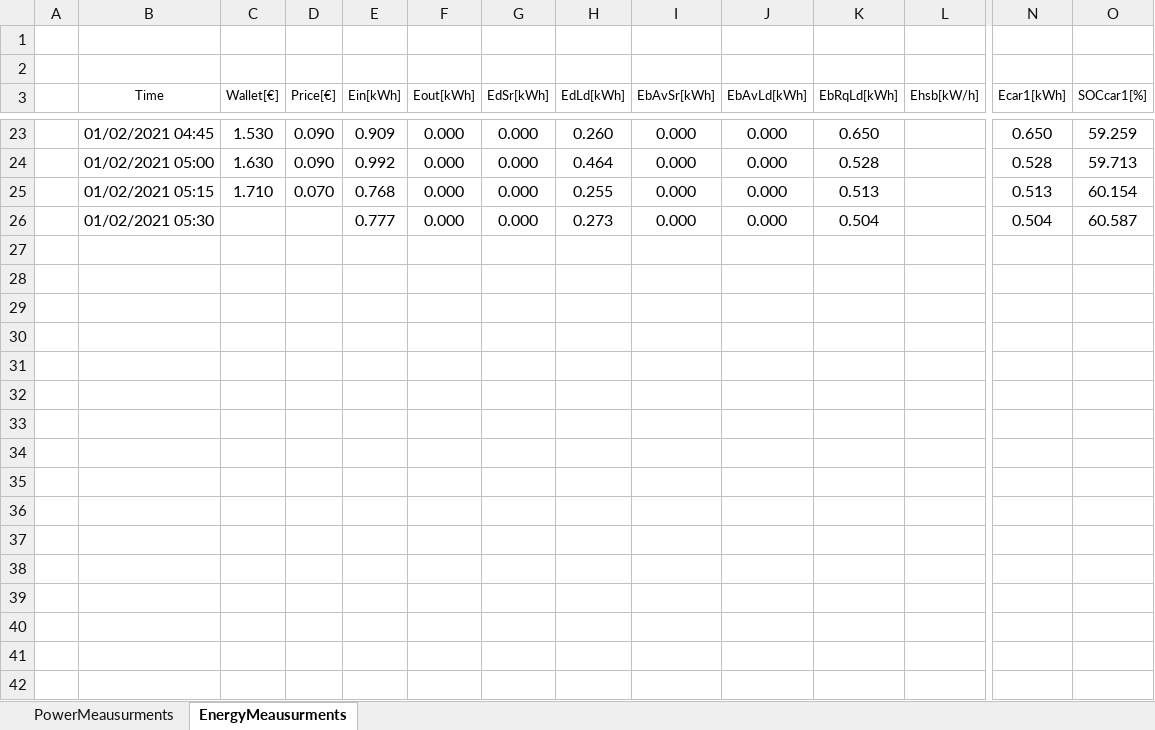
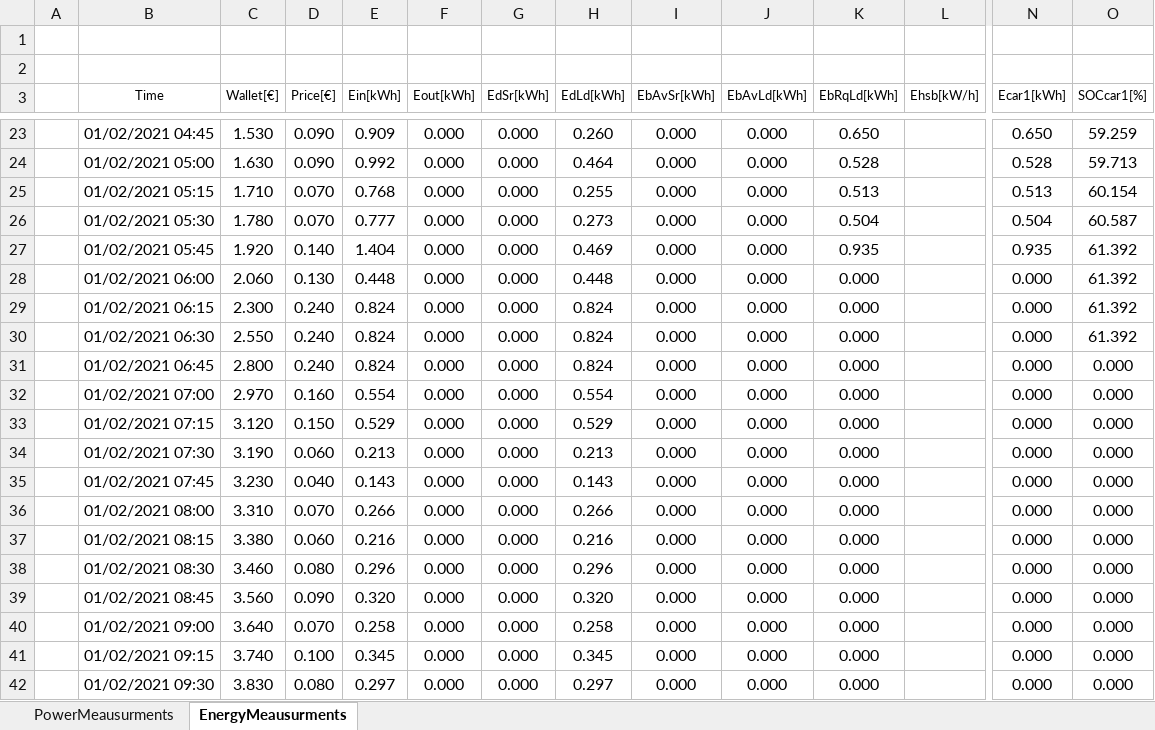
Before and after one commit to mindolink/EthStevecDevice, an Excel workbook: SimulatorUser/ExportData/Test 1296 User 4.xlsx, sheet EnergyMeausurments, drawn as a sheet; only a part is shown, gaps mark what is left out; values as stored, in another font and other column widths than the file's, no borders; rows hold the shown columns only; the diff covers the shown part only; the diff names each change by its address in the sheet, - before the commit and + after, or states it on an @@ line.

```diff
--- a/SimulatorUser/ExportData/Test 1296 User 4.xlsx (sheet EnergyMeausurments)
+++ b/SimulatorUser/ExportData/Test 1296 User 4.xlsx (sheet EnergyMeausurments)
-C26 (Wallet[€]): (empty)
+C26 (Wallet[€]): 1.780
-D26 (Price[€]): (empty)
+D26 (Price[€]): 0.070
+row 27:  | 01/02/2021 05:45 | 1.920 | 0.140 | 1.404 | 0.000 | 0.000 | 0.469 | 0.000 | 0.000 | 0.935 |  | 0.935 | 61.392
+row 28:  | 01/02/2021 06:00 | 2.060 | 0.130 | 0.448 | 0.000 | 0.000 | 0.448 | 0.000 | 0.000 | 0.000 |  | 0.000 | 61.392
+row 29:  | 01/02/2021 06:15 | 2.300 | 0.240 | 0.824 | 0.000 | 0.000 | 0.824 | 0.000 | 0.000 | 0.000 |  | 0.000 | 61.392
+row 30:  | 01/02/2021 06:30 | 2.550 | 0.240 | 0.824 | 0.000 | 0.000 | 0.824 | 0.000 | 0.000 | 0.000 |  | 0.000 | 61.392
+row 31:  | 01/02/2021 06:45 | 2.800 | 0.240 | 0.824 | 0.000 | 0.000 | 0.824 | 0.000 | 0.000 | 0.000 |  | 0.000 | 0.000
+row 32:  | 01/02/2021 07:00 | 2.970 | 0.160 | 0.554 | 0.000 | 0.000 | 0.554 | 0.000 | 0.000 | 0.000 |  | 0.000 | 0.000
+row 33:  | 01/02/2021 07:15 | 3.120 | 0.150 | 0.529 | 0.000 | 0.000 | 0.529 | 0.000 | 0.000 | 0.000 |  | 0.000 | 0.000
+row 34:  | 01/02/2021 07:30 | 3.190 | 0.060 | 0.213 | 0.000 | 0.000 | 0.213 | 0.000 | 0.000 | 0.000 |  | 0.000 | 0.000
+row 35:  | 01/02/2021 07:45 | 3.230 | 0.040 | 0.143 | 0.000 | 0.000 | 0.143 | 0.000 | 0.000 | 0.000 |  | 0.000 | 0.000
+row 36:  | 01/02/2021 08:00 | 3.310 | 0.070 | 0.266 | 0.000 | 0.000 | 0.266 | 0.000 | 0.000 | 0.000 |  | 0.000 | 0.000
+row 37:  | 01/02/2021 08:15 | 3.380 | 0.060 | 0.216 | 0.000 | 0.000 | 0.216 | 0.000 | 0.000 | 0.000 |  | 0.000 | 0.000
+row 38:  | 01/02/2021 08:30 | 3.460 | 0.080 | 0.296 | 0.000 | 0.000 | 0.296 | 0.000 | 0.000 | 0.000 |  | 0.000 | 0.000
+row 39:  | 01/02/2021 08:45 | 3.560 | 0.090 | 0.320 | 0.000 | 0.000 | 0.320 | 0.000 | 0.000 | 0.000 |  | 0.000 | 0.000
+row 40:  | 01/02/2021 09:00 | 3.640 | 0.070 | 0.258 | 0.000 | 0.000 | 0.258 | 0.000 | 0.000 | 0.000 |  | 0.000 | 0.000
+row 41:  | 01/02/2021 09:15 | 3.740 | 0.100 | 0.345 | 0.000 | 0.000 | 0.345 | 0.000 | 0.000 | 0.000 |  | 0.000 | 0.000
+row 42:  | 01/02/2021 09:30 | 3.830 | 0.080 | 0.297 | 0.000 | 0.000 | 0.297 | 0.000 | 0.000 | 0.000 |  | 0.000 | 0.000
```
Also changed, not shown: 12 added rows elsewhere in this sheet, sheet PowerMeausurments, 3 other files.
